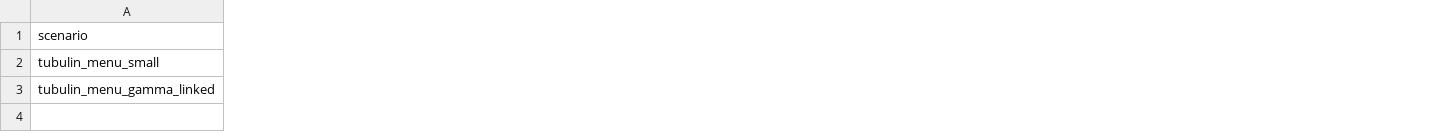
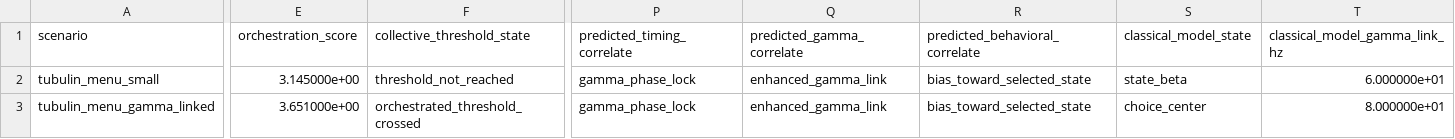
Before and after one commit to tomislavrupic/orch-or, a CSV file: examples/expected_reduction_events.csv, drawn as a sheet; only a part is shown, gaps mark what is left out; the diff covers the shown part only; the diff names each change by its address in the sheet, - before the commit and + after, or states it on an @@ line.

Commit message:
Add Orch-OR reduction event diagnostics

```diff
--- a/examples/expected_reduction_events.csv
+++ b/examples/expected_reduction_events.csv
+column E (orchestration_score), rows 2-3: 3.145000e+00 | 3.651000e+00
+column F (collective_threshold_state), rows 2-3: threshold_not_reached | orchestrated_threshold_crossed
+column P (predicted_timing_correlate), rows 2-3: gamma_phase_lock | gamma_phase_lock
+column Q (predicted_gamma_correlate), rows 2-3: enhanced_gamma_link | enhanced_gamma_link
+column R (predicted_behavioral_correlate), rows 2-3: bias_toward_selected_state | bias_toward_selected_state
+column S (classical_model_state), rows 2-3: state_beta | choice_center
+column T (classical_model_gamma_link_hz), rows 2-3: 6.000000e+01 | 8.000000e+01
```
Also changed, not shown: 2 added columns elsewhere in this file, 7 other files.
